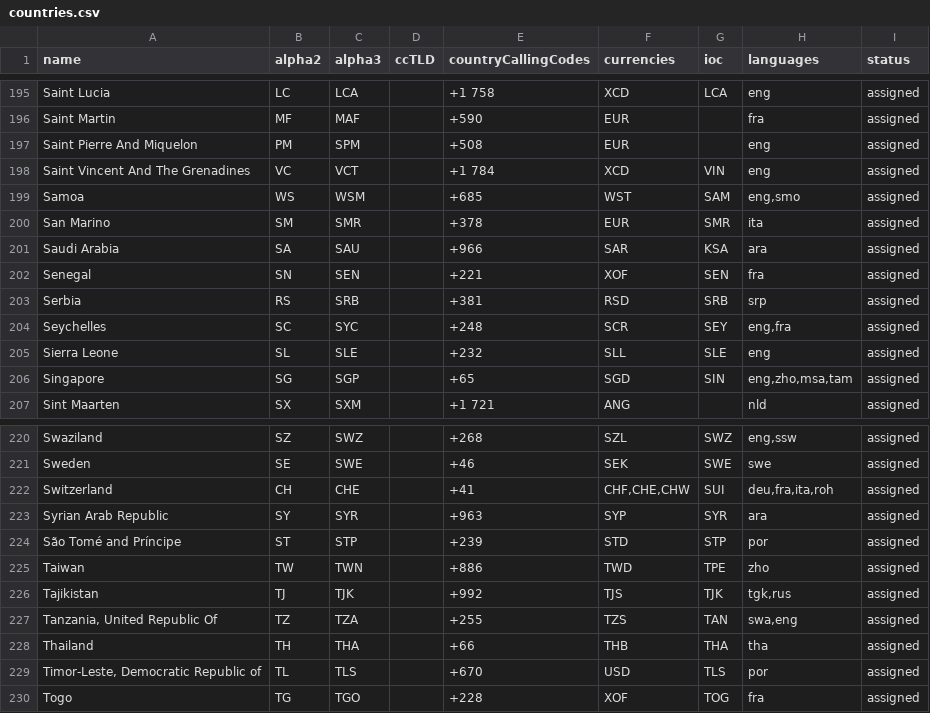
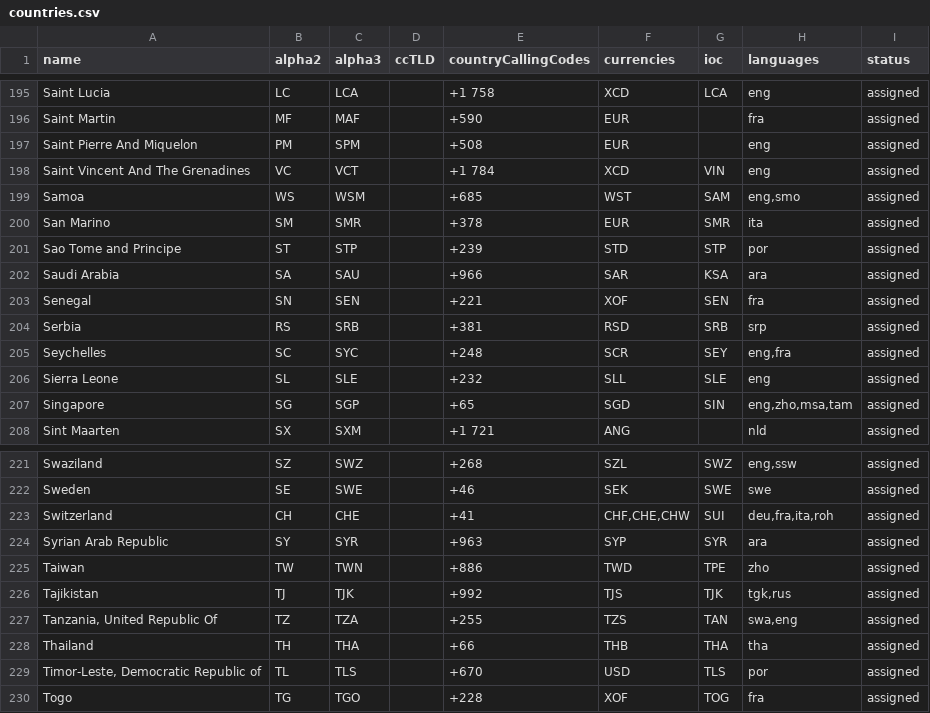
Before and after one commit to OpenBookPrices/country-data, a CSV file: data/countries.csv, drawn as a sheet; only a part is shown, gaps mark what is left out; removed rows and columns are numbered as before the commit, all else as after; the diff names each change by its address in the sheet, - before the commit and + after, or states it on an @@ line.

Commit message:
Update name for "Sao Tome and Principe" - pointed out in #52

```diff
--- a/data/countries.csv
+++ b/data/countries.csv
+row 201: Sao Tome and Principe | ST | STP |  | +239 | STD | STP | por | assigned
-row 224: São Tomé and Príncipe | ST | STP |  | +239 | STD | STP | por | assigned
```
Also changed, not shown: 2 other files.
